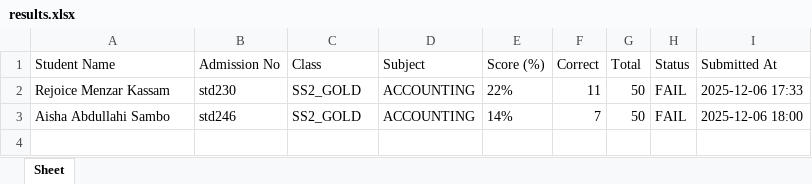
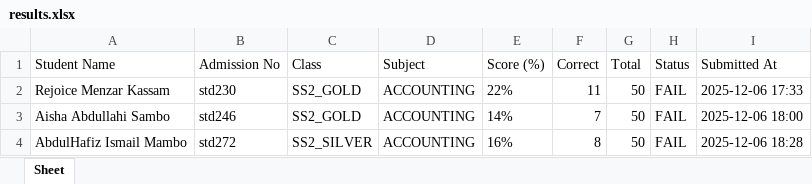
Before and after one commit to acetosyn/Emis-student-exam2025, an Excel workbook: CLASS/SS2/Accounting/results.xlsx, sheet Sheet, drawn as a sheet; values as stored, in another font and other column widths than the file's, no borders; the diff names each change by its address in the sheet, - before the commit and + after, or states it on an @@ line.

```diff
--- a/CLASS/SS2/Accounting/results.xlsx (sheet Sheet)
+++ b/CLASS/SS2/Accounting/results.xlsx (sheet Sheet)
+row 4: AbdulHafiz Ismail Mambo | std272 | SS2_SILVER | ACCOUNTING | 16% | 8 | 50 | FAIL | 2025-12-06 18:28
```
Also changed, not shown: 17 other files.
